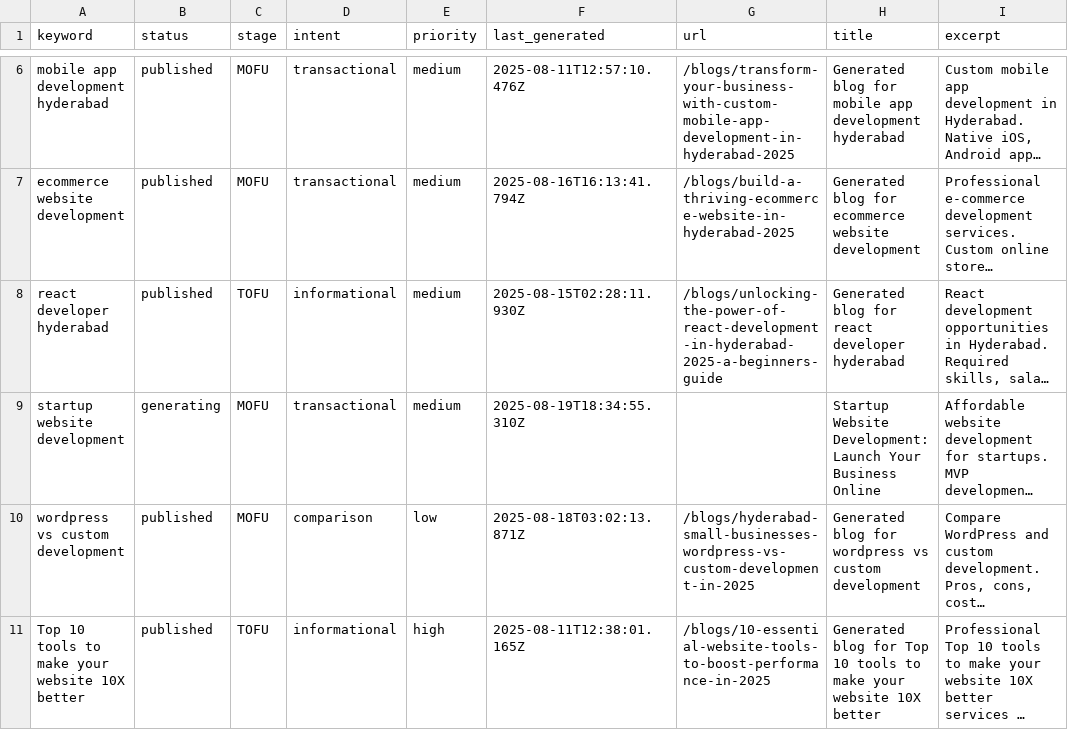
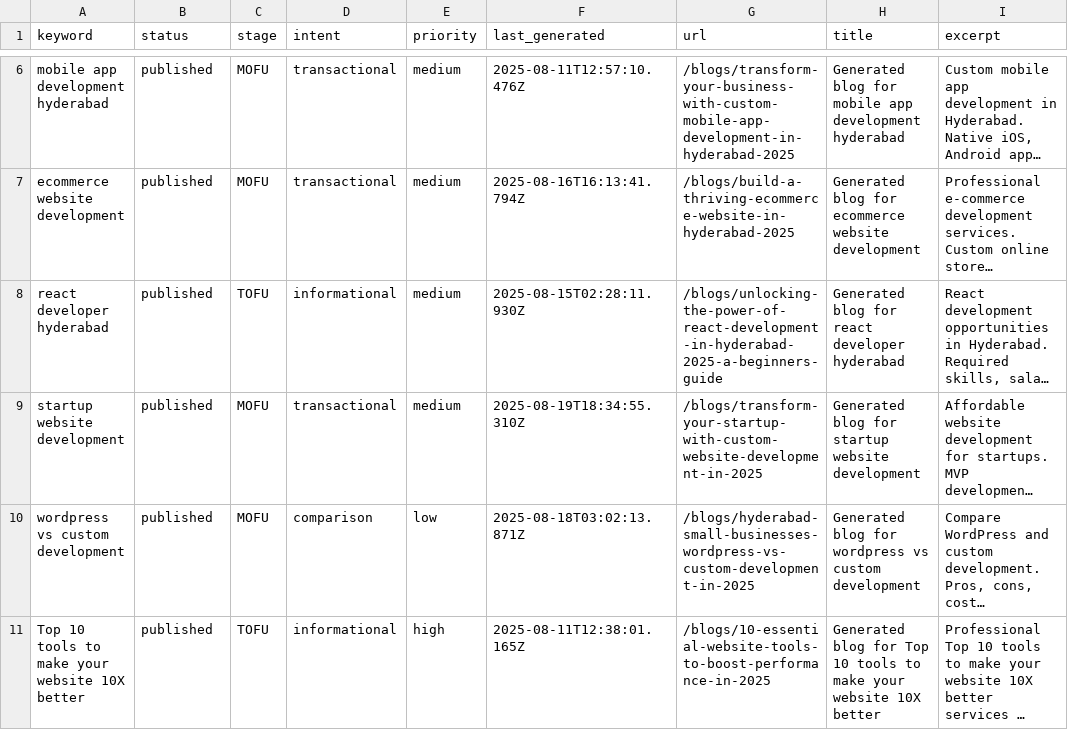
Before and after one commit to krishna0523/Bridgemark, a CSV file: content/keywords/keywords.csv, drawn as a sheet; only a part is shown, gaps mark what is left out; long unchanged cells end in …; the diff names each change by its address in the sheet, - before the commit and + after, or states it on an @@ line.

Commit message:
Update keywords status via blog generation

```diff
--- a/content/keywords/keywords.csv
+++ b/content/keywords/keywords.csv
-B9 (status): generating
+B9 (status): published
-G9 (url): (empty)
+G9 (url): /blogs/transform-your-startup-with-custom-website-development-in-2025
-H9 (title): Startup Website Development: Launch Your Business Online
+H9 (title): Generated blog for startup website development
```
